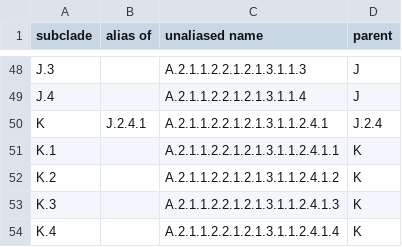
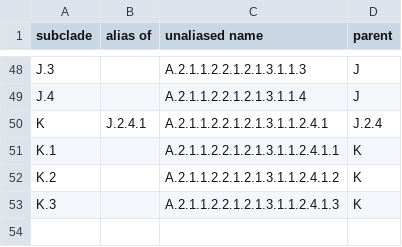
Before and after one commit to influenza-clade-nomenclature/seasonal_A-H3N2_HA, a TSV file: .auto-generated/subclade-summary.tsv, drawn as a sheet; only a part is shown, gaps mark what is left out; the diff names each change by its address in the sheet, - before the commit and + after, or states it on an @@ line.

Commit message:
update auto-generated files

```diff
--- a/.auto-generated/subclade-summary.tsv
+++ b/.auto-generated/subclade-summary.tsv
-row 54: K.4 |  | A.2.1.1.2.2.1.2.1.3.1.1.2.4.1.4 | K
```
Also changed, not shown: .auto-generated/subclade-proposals.tsv, .auto-generated/subclades.tsv, 2 other files.
